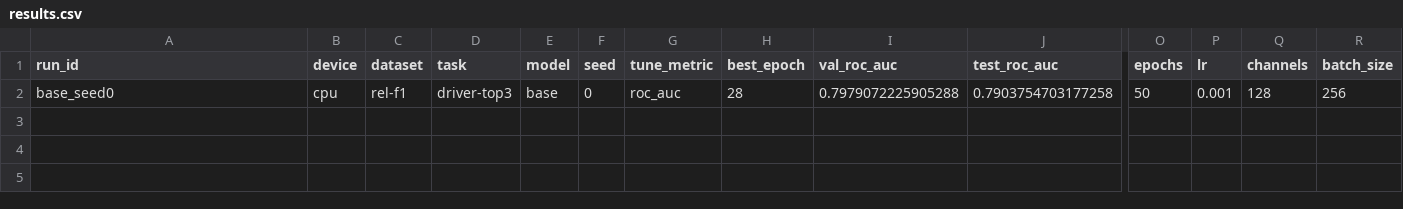
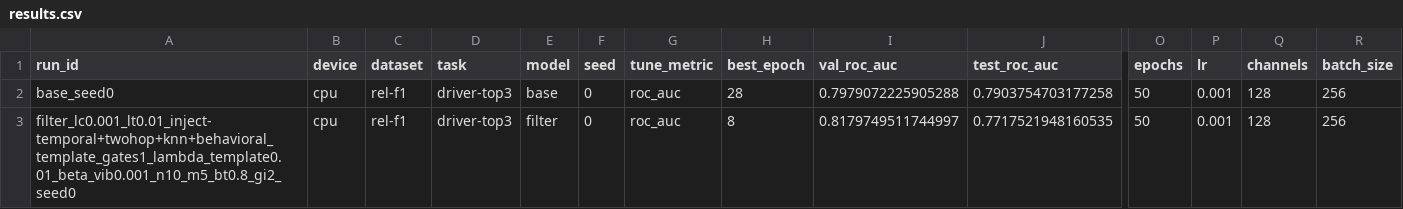
Before and after one commit to HARSHALK2598/cs224w-structural-optimizer, a CSV file: experiments/results/sweeps/protocol_driver-top3/results.csv, drawn as a sheet; only a part is shown, gaps mark what is left out; rows hold the shown columns only; the diff names each change by its address in the sheet, - before the commit and + after, or states it on an @@ line.

```diff
--- a/experiments/results/sweeps/protocol_driver-top3/results.csv
+++ b/experiments/results/sweeps/protocol_driver-top3/results.csv
+row 3: filter_lc0.001_lt0.01_inject-temporal+twohop+knn+behavioral_template_gates1_lambda_template0.01_beta_vib0.001_n10_m5_bt0.8_gi2_seed0 | cpu | rel-f1 | driver-top3 | filter | 0 | roc_auc | 8 | 0.8179749511744997 | 0.7717521948160535 | 50 | 0.001 | 128 | 256
```
Also changed, not shown: 3 other files.
